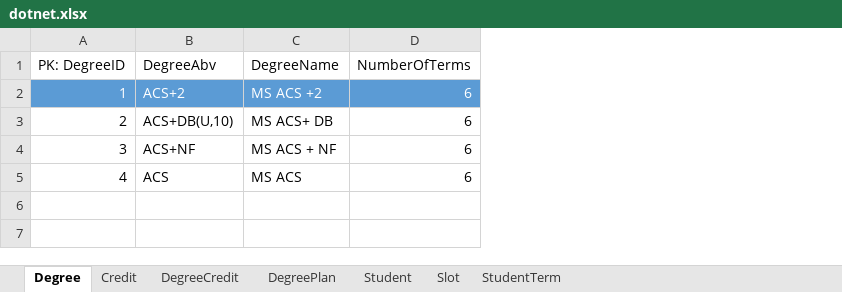
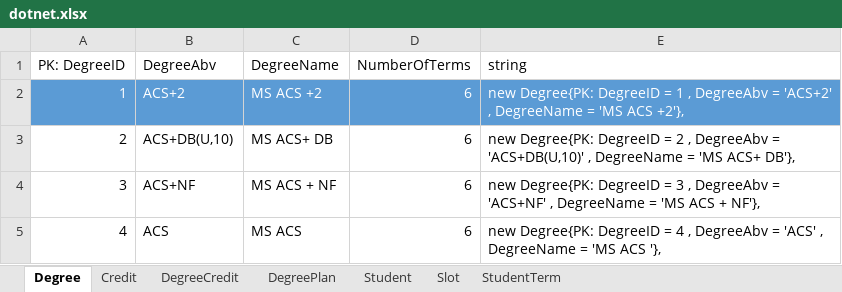
Before and after one commit to vennela-cheekoti/DegreePlan, an Excel workbook: dotnet.xlsx, sheet Degree, drawn as a sheet; values as stored, in another font and other column widths than the file's, no borders; the diff names each change by its address in the sheet, - before the commit and + after, or states it on an @@ line.

```diff
--- a/dotnet.xlsx (sheet Degree)
+++ b/dotnet.xlsx (sheet Degree)
+column E (string), rows 2-5: new Degree{PK: DegreeID = 1 , DegreeAbv = 'ACS+2' , DegreeName = 'MS ACS +2'}, | new Degree{PK: DegreeID = 2 , DegreeAbv = 'ACS+DB(U,10)' , DegreeName = 'MS ACS+ DB'}, | new Degree{PK: DegreeID = 3 , DegreeAbv = 'ACS+NF' , DegreeName = 'MS ACS + NF'}, | new Degree{PK: DegreeID = 4 , DegreeAbv = 'ACS' , DegreeName = 'MS ACS '},
```
Also changed, not shown: 1 other file.
